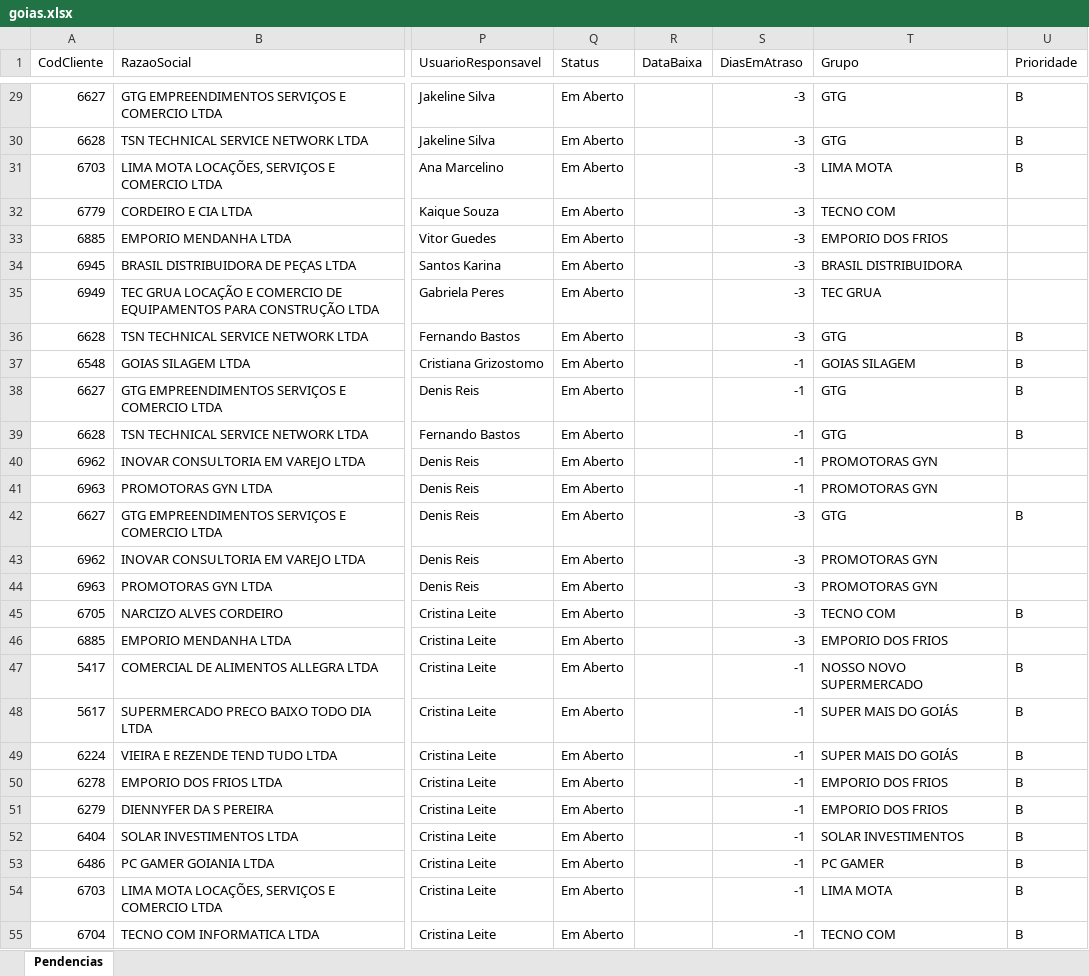
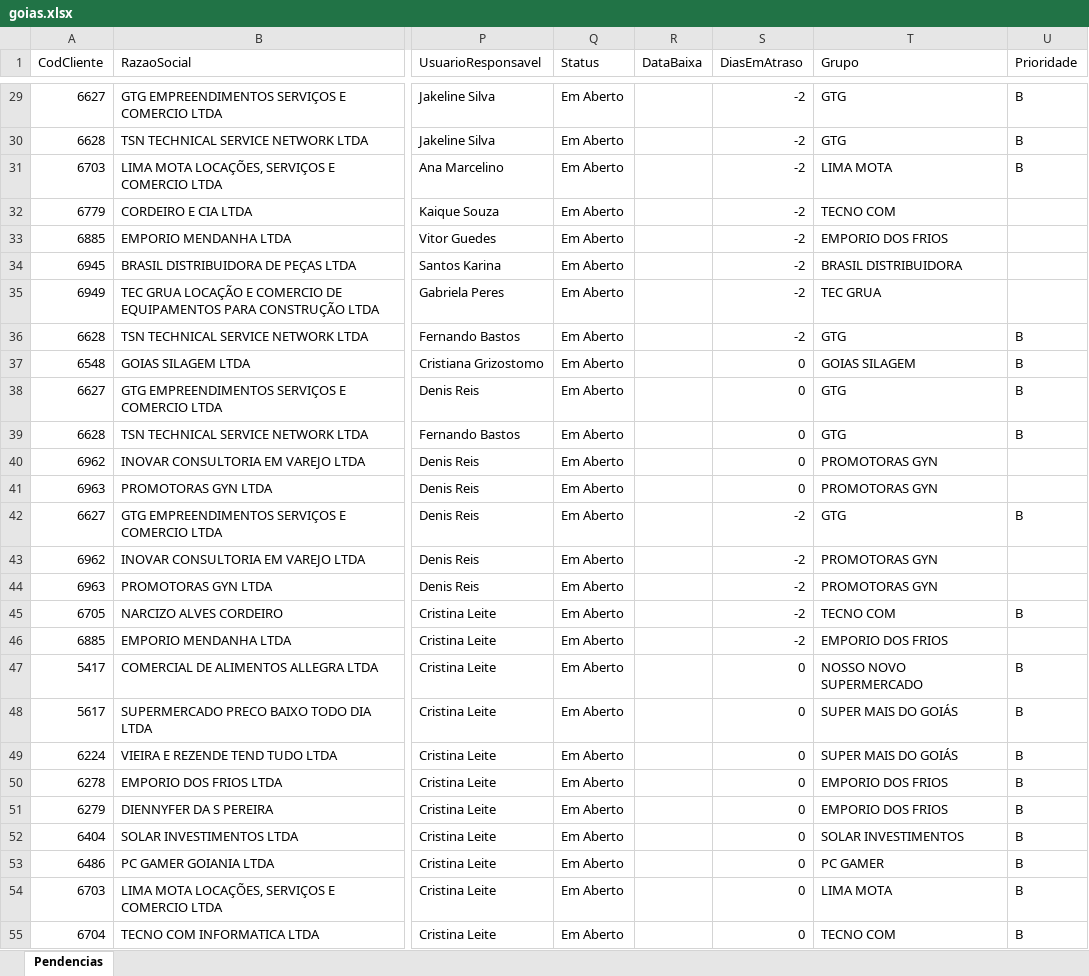
Before and after one commit to willianemanoel/Portal-das-tarefas-teste-, an Excel workbook: dados/base/goias.xlsx, sheet Pendencias, drawn as a sheet; only a part is shown, gaps mark what is left out; values as stored, in another font and other column widths than the file's, no borders; the diff covers the shown part only; the diff names each change by its address in the sheet, - before the commit and + after, or states it on an @@ line.

```diff
--- a/dados/base/goias.xlsx (sheet Pendencias)
+++ b/dados/base/goias.xlsx (sheet Pendencias)
-S29:S36 (DiasEmAtraso): -3
+S29:S36 (DiasEmAtraso): -2
-S37:S41 (DiasEmAtraso): -1
+S37:S41 (DiasEmAtraso): 0
-S42:S46 (DiasEmAtraso): -3
+S42:S46 (DiasEmAtraso): -2
-S47:S55 (DiasEmAtraso): -1
+S47:S55 (DiasEmAtraso): 0
```
Also changed, not shown: 760 edited cells elsewhere in this sheet, dados/base/santos.xlsx, 1 other file.
